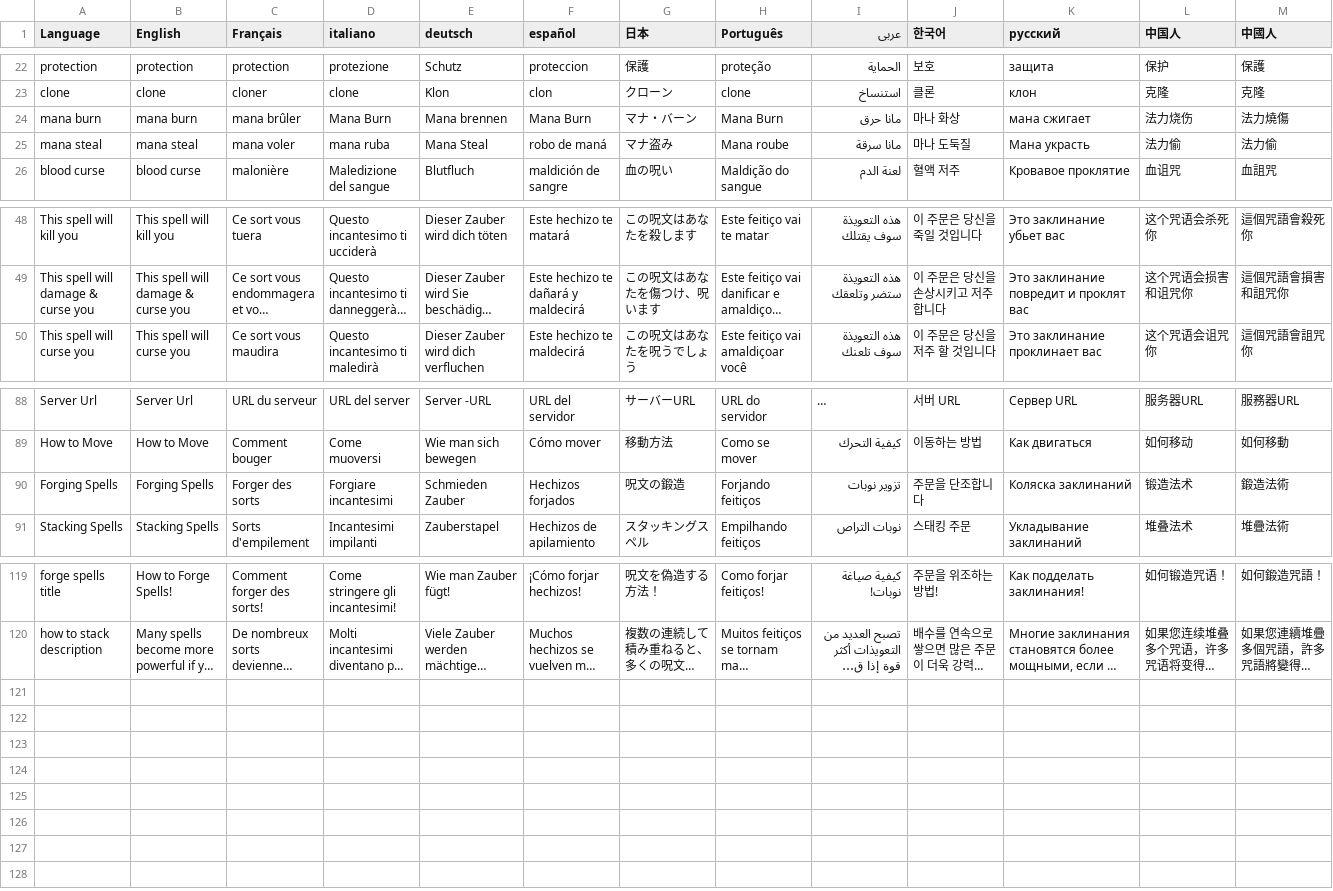
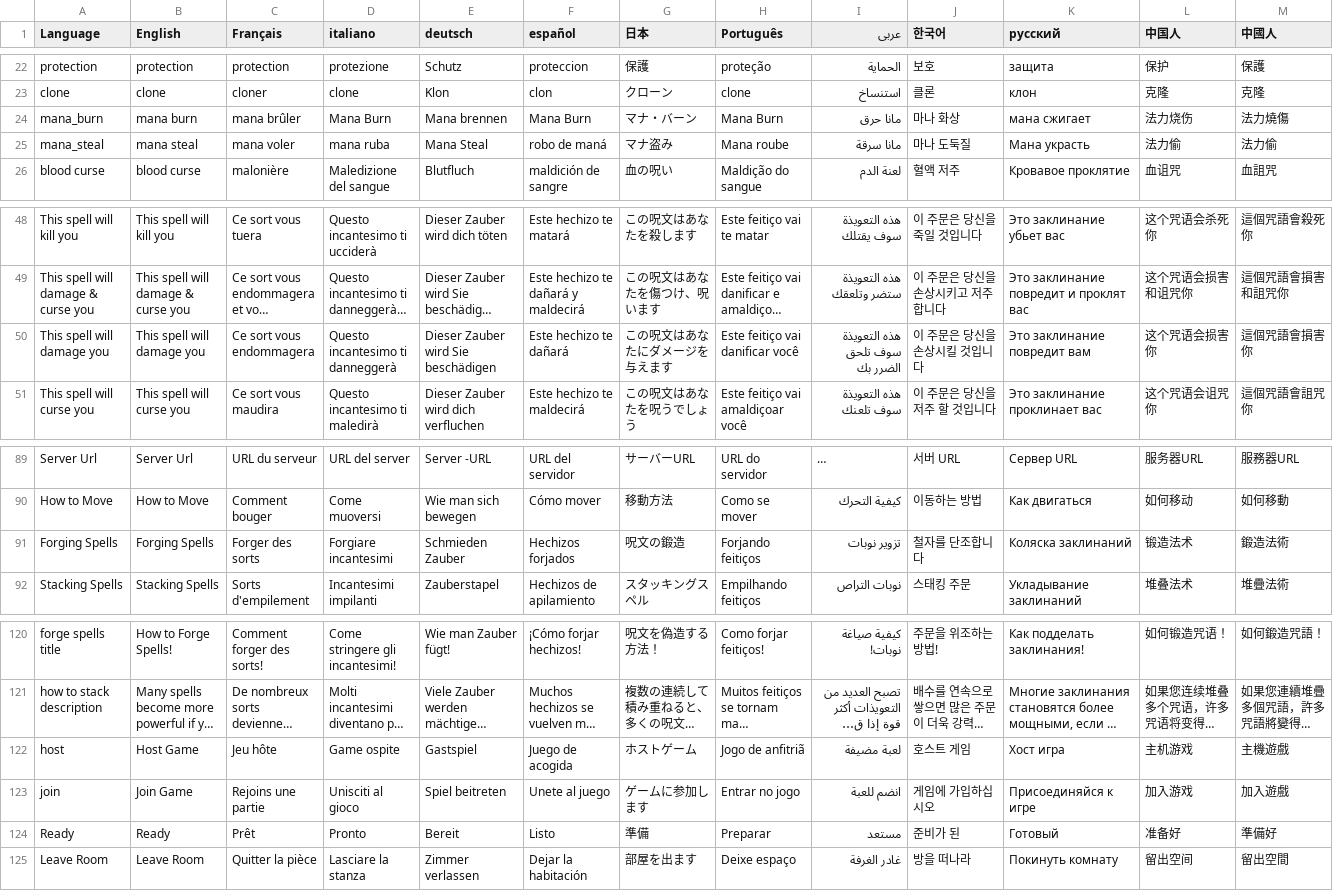
Before and after one commit to jdoleary/Spellmasons, a TSV file: public/localization/localizationSource.tsv, drawn as a sheet; only a part is shown, gaps mark what is left out; long unchanged cells end in …; addresses are those after the commit; rows hold the shown columns only; the diff names each change by its address in the sheet, - before the commit and + after, or states it on an @@ line.

Commit message:
i18n: Update localization with more strings

```diff
--- a/public/localization/localizationSource.tsv
+++ b/public/localization/localizationSource.tsv
-A24 (Language): mana burn
+A24 (Language): mana_burn
-A25 (Language): mana steal
+A25 (Language): mana_steal
+row 50: This spell will damage you | This spell will damage you | Ce sort vous endommagera | Questo incantesimo ti danneggerà | Dieser Zauber wird Sie beschädigen | Este hechizo te dañará | この呪文はあなたにダメージを与えます | Este feitiço vai danificar você | هذه التعويذة سوف تلحق الضرر بك | 이 주문은 당신을 손상시킬 것입니다 | Это заклинание повредит вам | 这个咒语会损害你 | 這個咒語會損害你
-J91 (한국어): 주문을 단조합니다
+J91 (한국어): 철자를 단조합니다
+row 122: host | Host Game | Jeu hôte | Game ospite | Gastspiel | Juego de acogida | ホストゲーム | Jogo de anfitriã | لعبة مضيفة | 호스트 게임 | Хост игра | 主机游戏 | 主機遊戲
+row 123: join | Join Game | Rejoins une partie | Unisciti al gioco | Spiel beitreten | Unete al juego | ゲームに参加します | Entrar no jogo | انضم للعبة | 게임에 가입하십시오 | Присоединяйся к игре | 加入游戏 | 加入遊戲
+row 124: Ready | Ready | Prêt | Pronto | Bereit | Listo | 準備 | Preparar | مستعد | 준비가 된 | Готовый | 准备好 | 準備好
+row 125: Leave Room | Leave Room | Quitter la pièce | Lasciare la stanza | Zimmer verlassen | Dejar la habitación | 部屋を出ます | Deixe espaço | غادر الغرفة | 방을 떠나라 | Покинуть комнату | 留出空间 | 留出空間
```
Also changed, not shown: 1 other file.
